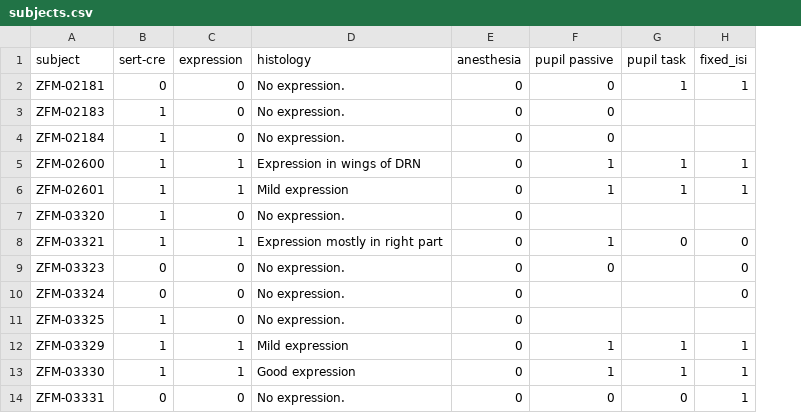
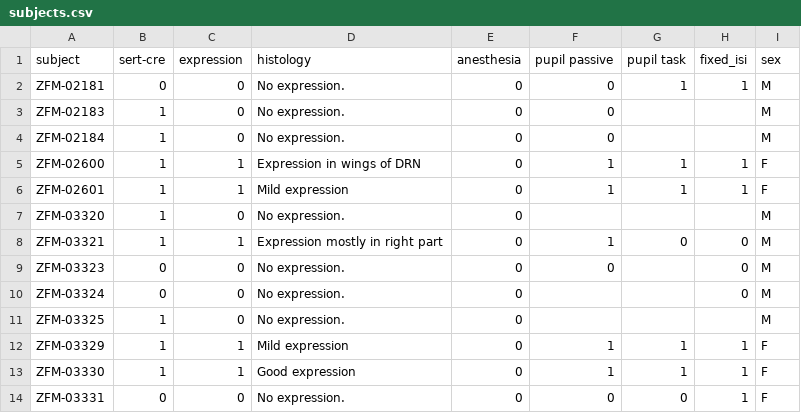
Before and after one commit to guidomeijer/SerotoninStimulation, a CSV file: subjects.csv, drawn as a sheet; only a part is shown; the diff names each change by its address in the sheet, - before the commit and + after, or states it on an @@ line.

Commit message:
Added sex of mice

```diff
--- a/subjects.csv
+++ b/subjects.csv
+column I (sex), rows 2-14: M | M | M | F | F | M | M | M | M | M | F | F | F
```
